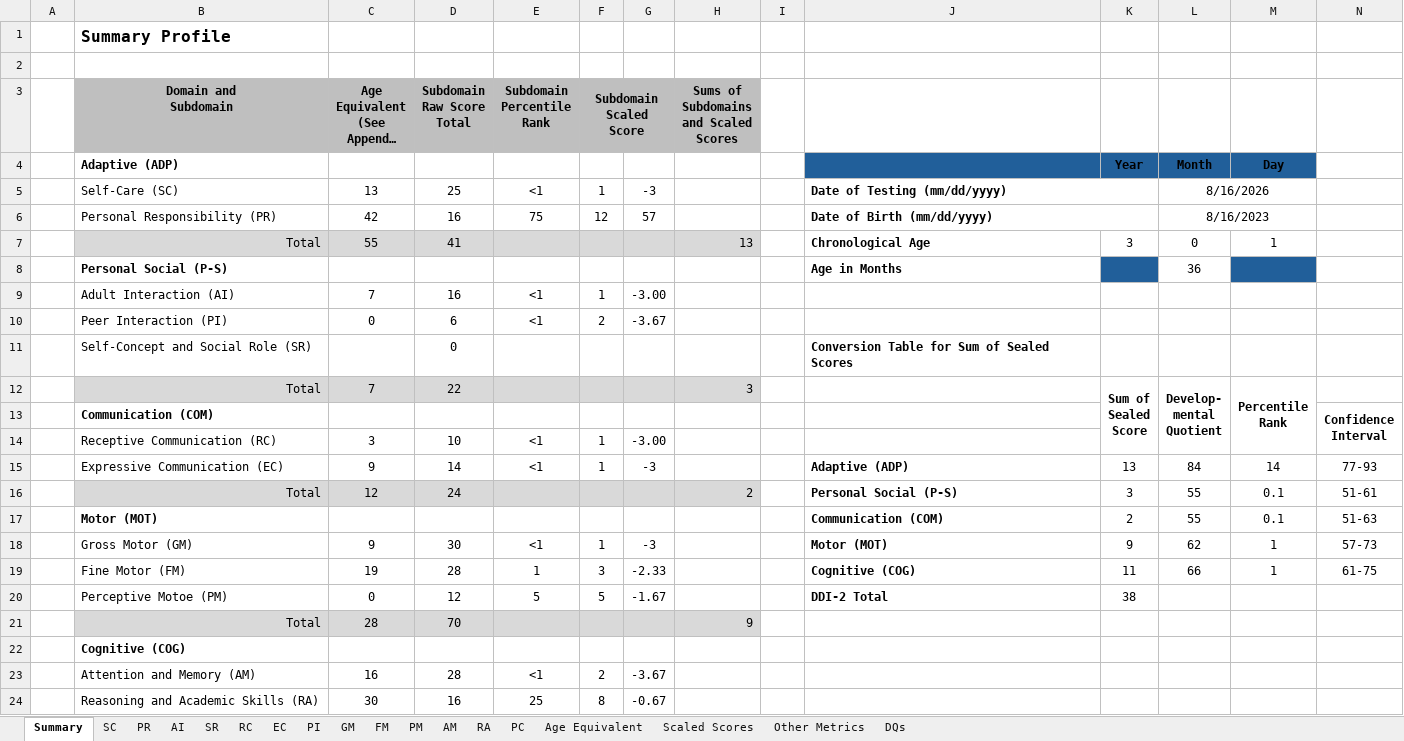
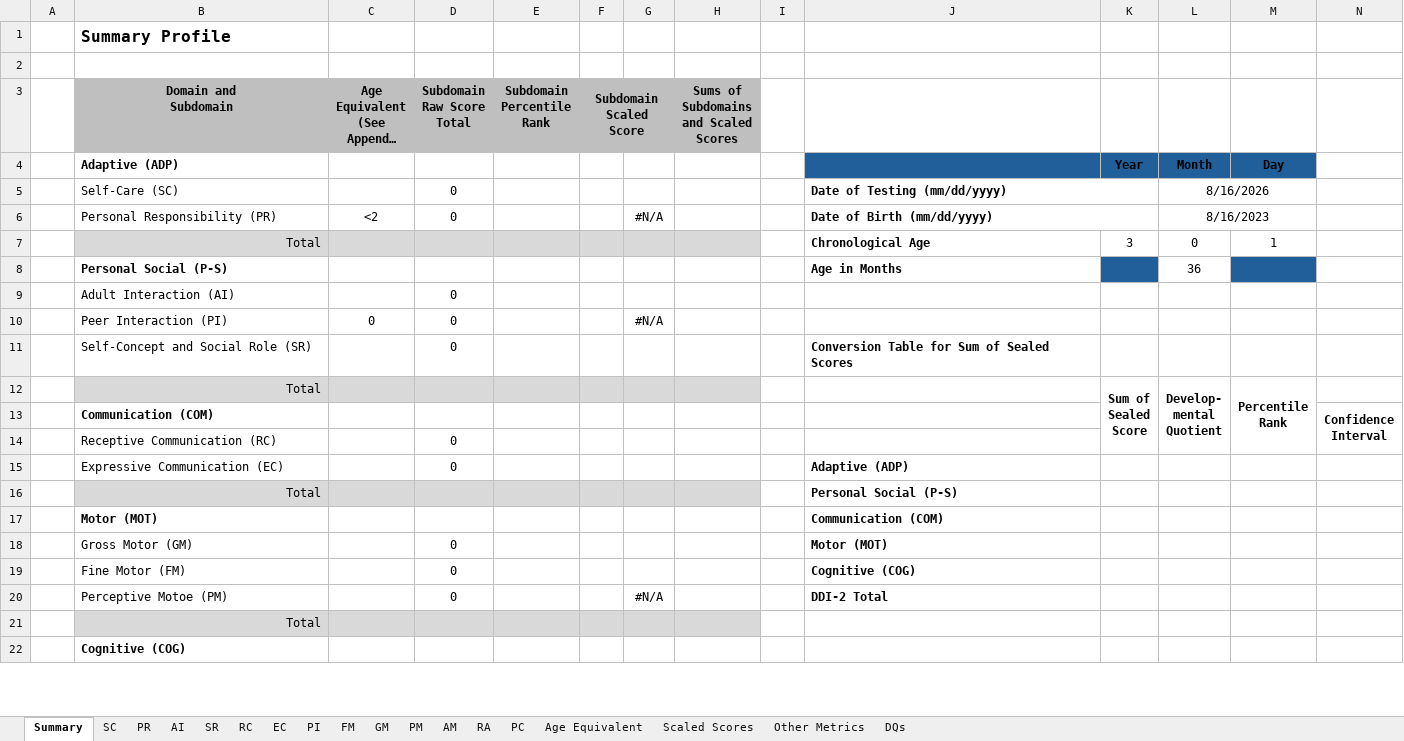
Before and after one commit to gdlabs-1234/batelle, an Excel workbook: battelle.xlsx, sheet Summary, drawn as a sheet; only a part is shown; long unchanged cells end in …; values as stored, in another font and other column widths than the file's, no borders; removed rows and columns are numbered as before the commit, all else as after; the diff covers the shown part only; the diff names each change by its address in the sheet, - before the commit and + after, or states it on an @@ line.

```diff
--- a/battelle.xlsx (sheet Summary)
+++ b/battelle.xlsx (sheet Summary)
@@ sheet tab order changed: Summary | SC | PR | AI | SR | RC | EC | PI | FM | GM | PM | AM | RA | PC | Age Equivalent | Scaled Scores | Other Metrics | DQs @@
-row 5:  | Self-Care (SC) | 13 | 25 | <1 | 1 | -3 |  |  | Date of Testing (mm/dd/yyyy) |  | 8/16/2026
-row 6:  | Personal Responsibility (PR) | 42 | 16 | 75 | 12 | 57 |  |  | Date of Birth (mm/dd/yyyy) |  | 8/16/2023
+row 5:  | Self-Care (SC) |  | 0 |  |  |  |  |  | Date of Testing (mm/dd/yyyy) |  | 8/16/2026
+row 6:  | Personal Responsibility (PR) | <2 | 0 |  |  | #N/A |  |  | Date of Birth (mm/dd/yyyy) |  | 8/16/2023
-C7 (Age Equivalent (See Appendix A)): 55
+C7 (Age Equivalent (See Appendix A)): (empty)
-D7 (Subdomain Raw Score Total): 41
+D7 (Subdomain Raw Score Total): (empty)
-H7: 13
+H7: (empty)
-row 9:  | Adult Interaction (AI) | 7 | 16 | <1 | 1 | -3.00
-row 10:  | Peer Interaction (PI) | 0 | 6 | <1 | 2 | -3.67
+row 9:  | Adult Interaction (AI) |  | 0
+row 10:  | Peer Interaction (PI) | 0 | 0 |  |  | #N/A
-C12 (Age Equivalent (See Appendix A)): 7
+C12 (Age Equivalent (See Appendix A)): (empty)
-D12 (Subdomain Raw Score Total): 22
+D12 (Subdomain Raw Score Total): (empty)
-H12: 3
+H12: (empty)
-row 14:  | Receptive Communication (RC) | 3 | 10 | <1 | 1 | -3.00
-row 15:  | Expressive Communication (EC) | 9 | 14 | <1 | 1 | -3 |  |  | Adaptive (ADP) | 13 | 84 | 14 | 77-93
-row 16:  | Total | 12 | 24 |  |  |  | 2 |  | Personal Social (P-S) | 3 | 55 | 0.1 | 51-61
-row 17:  | Motor (MOT) |  |  |  |  |  |  |  | Communication (COM) | 2 | 55 | 0.1 | 51-63
-row 18:  | Gross Motor (GM) | 9 | 30 | <1 | 1 | -3 |  |  | Motor (MOT) | 9 | 62 | 1 | 57-73
-row 19:  | Fine Motor (FM) | 19 | 28 | 1 | 3 | -2.33 |  |  | Cognitive (COG) | 11 | 66 | 1 | 61-75
-row 20:  | Perceptive Motoe (PM) | 0 | 12 | 5 | 5 | -1.67 |  |  | DDI-2 Total | 38
-row 21:  | Total | 28 | 70 |  |  |  | 9
+row 14:  | Receptive Communication (RC) |  | 0
+row 15:  | Expressive Communication (EC) |  | 0 |  |  |  |  |  | Adaptive (ADP)
+row 16:  | Total |  |  |  |  |  |  |  | Personal Social (P-S)
+row 17:  | Motor (MOT) |  |  |  |  |  |  |  | Communication (COM)
+row 18:  | Gross Motor (GM) |  | 0 |  |  |  |  |  | Motor (MOT)
+row 19:  | Fine Motor (FM) |  | 0 |  |  |  |  |  | Cognitive (COG)
+row 20:  | Perceptive Motoe (PM) |  | 0 |  |  | #N/A |  |  | DDI-2 Total
+row 21:  | Total
-row 23:  | Attention and Memory (AM) | 16 | 28 | <1 | 2 | -3.67
-row 24:  | Reasoning and Academic Skills (RA) | 30 | 16 | 25 | 8 | -0.67
```
Also changed, not shown: 4 added rows and 2 removed rows elsewhere in this sheet, sheet GM, sheet FM, sheet AM, sheet SC, sheet Scaled Scores, sheet RA, 7 more sheets.
